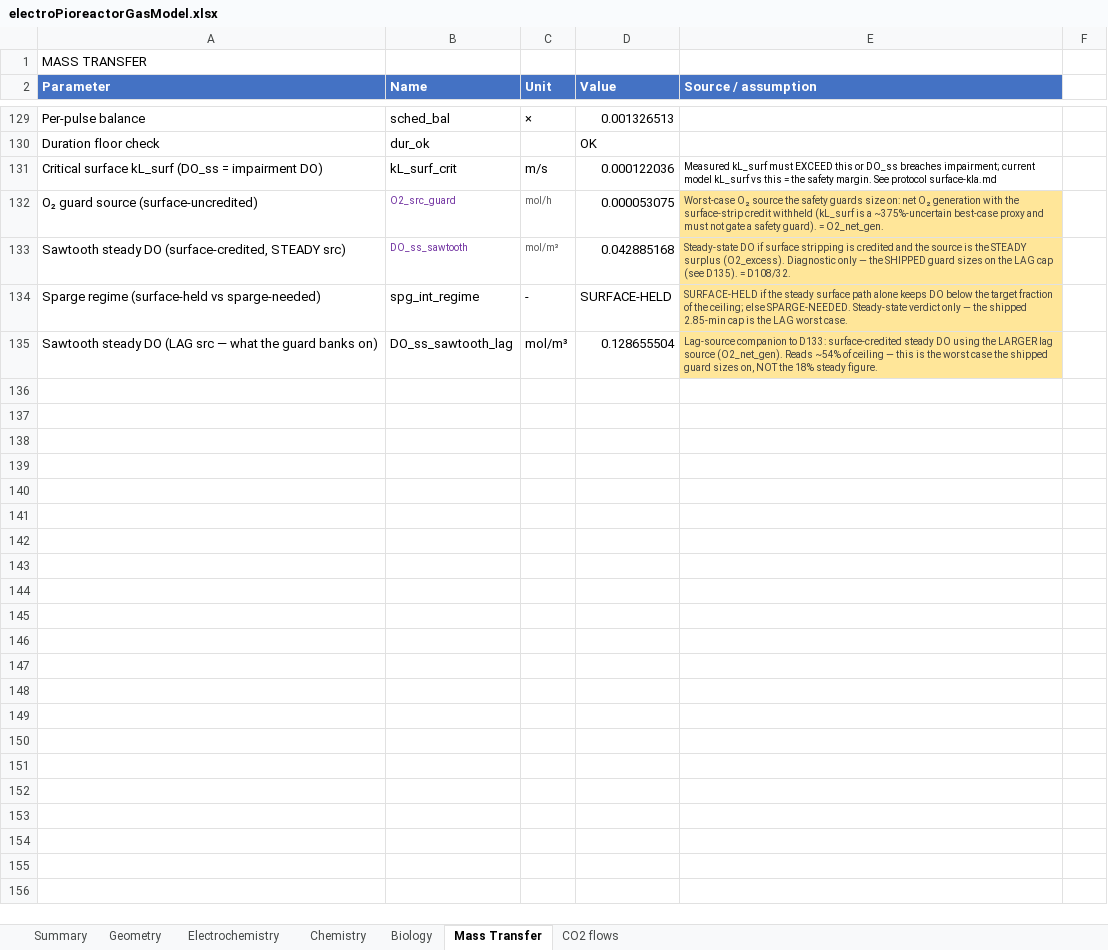
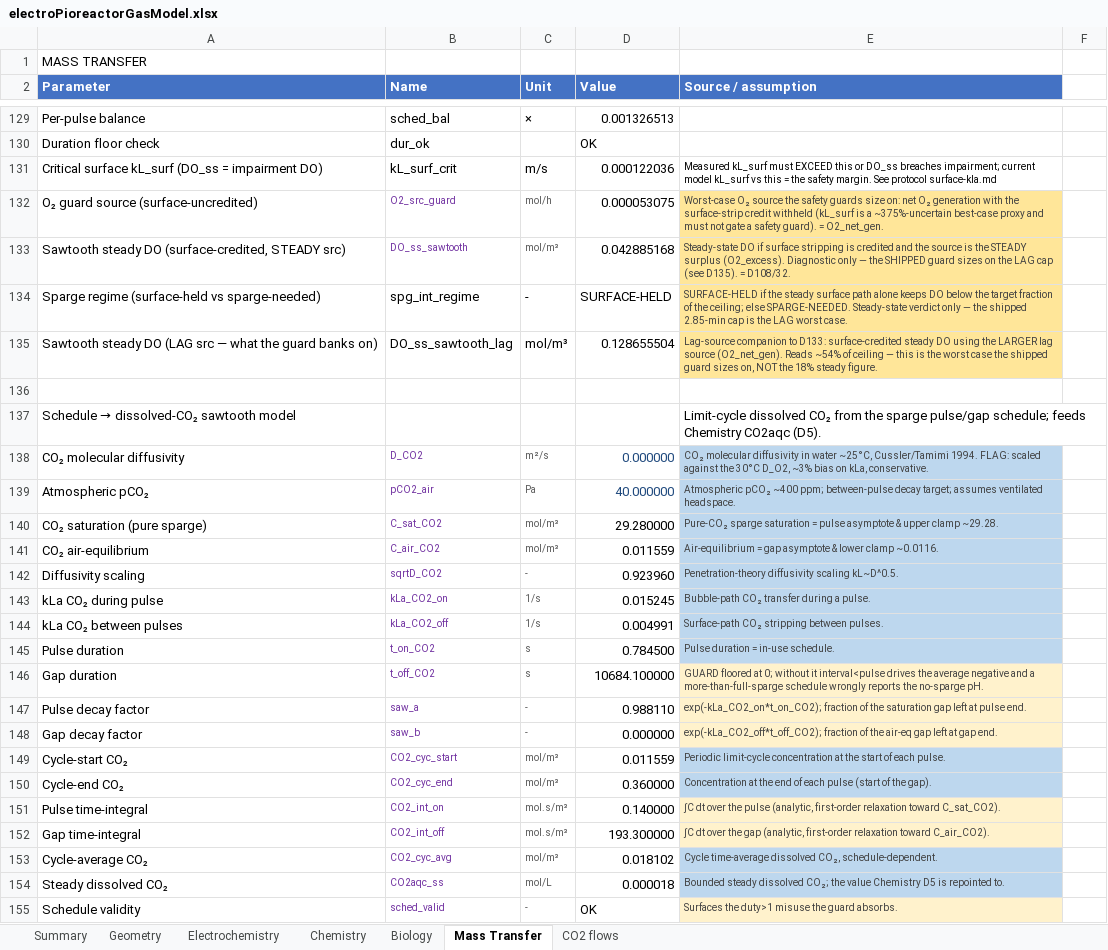
Before and after one commit to amy-bo/electroPioreactor, an Excel workbook: Media/electroPioreactorGasModel.xlsx, sheet Mass Transfer, drawn as a sheet; only a part is shown, gaps mark what is left out; values as stored, in another font and other column widths than the file's, no borders; conditional formats not drawn; the diff names each change by its address in the sheet, - before the commit and + after, or states it on an @@ line.

```diff
--- a/Media/electroPioreactorGasModel.xlsx (sheet Mass Transfer)
+++ b/Media/electroPioreactorGasModel.xlsx (sheet Mass Transfer)
+row 136: (empty)
+row 137: Schedule → dissolved-CO₂ sawtooth model |  |  |  | Limit-cycle dissolved CO₂ from the sparge pulse/gap schedule; feeds Chemistry CO2aqc (D5).
+row 138: CO₂ molecular diffusivity | D_CO2 | m²/s | 0.000000 | CO₂ molecular diffusivity in water ~25°C, Cussler/Tamimi 1994. FLAG: scaled against the 30°C D_O2, ~3% bias on kLa, conservative.
+row 139: Atmospheric pCO₂ | pCO2_air | Pa | 40.000000 | Atmospheric pCO₂ ~400 ppm; between-pulse decay target; assumes ventilated headspace.
+row 140: CO₂ saturation (pure sparge) | C_sat_CO2 | mol/m³ | 29.280000 | Pure-CO₂ sparge saturation = pulse asymptote & upper clamp ~29.28.
+row 141: CO₂ air-equilibrium | C_air_CO2 | mol/m³ | 0.011559 | Air-equilibrium = gap asymptote & lower clamp ~0.0116.
+row 142: Diffusivity scaling | sqrtD_CO2 | - | 0.923960 | Penetration-theory diffusivity scaling kL~D^0.5.
+row 143: kLa CO₂ during pulse | kLa_CO2_on | 1/s | 0.015245 | Bubble-path CO₂ transfer during a pulse.
+row 144: kLa CO₂ between pulses | kLa_CO2_off | 1/s | 0.004991 | Surface-path CO₂ stripping between pulses.
+row 145: Pulse duration | t_on_CO2 | s | 0.784500 | Pulse duration = in-use schedule.
+row 146: Gap duration | t_off_CO2 | s | 10684.100000 | GUARD floored at 0; without it interval<pulse drives the average negative and a more-than-full-sparge schedule wrongly reports the no-sparge pH.
+row 147: Pulse decay factor | saw_a | - | 0.988110 | exp(-kLa_CO2_on*t_on_CO2); fraction of the saturation gap left at pulse end.
+row 148: Gap decay factor | saw_b | - | 0.000000 | exp(-kLa_CO2_off*t_off_CO2); fraction of the air-eq gap left at gap end.
+row 149: Cycle-start CO₂ | CO2_cyc_start | mol/m³ | 0.011559 | Periodic limit-cycle concentration at the start of each pulse.
+row 150: Cycle-end CO₂ | CO2_cyc_end | mol/m³ | 0.360000 | Concentration at the end of each pulse (start of the gap).
+row 151: Pulse time-integral | CO2_int_on | mol.s/m³ | 0.140000 | ∫C dt over the pulse (analytic, first-order relaxation toward C_sat_CO2).
+row 152: Gap time-integral | CO2_int_off | mol.s/m³ | 193.300000 | ∫C dt over the gap (analytic, first-order relaxation toward C_air_CO2).
+row 153: Cycle-average CO₂ | CO2_cyc_avg | mol/m³ | 0.018102 | Cycle time-average dissolved CO₂, schedule-dependent.
+row 154: Steady dissolved CO₂ | CO2aqc_ss | mol/L | 0.000018 | Bounded steady dissolved CO₂; the value Chemistry D5 is repointed to.
+row 155: Schedule validity | sched_valid | - | OK | Surfaces the duty>1 misuse the guard absorbs.
```
Also changed, not shown: sheet Chemistry, sheet Summary, 2 other files.
